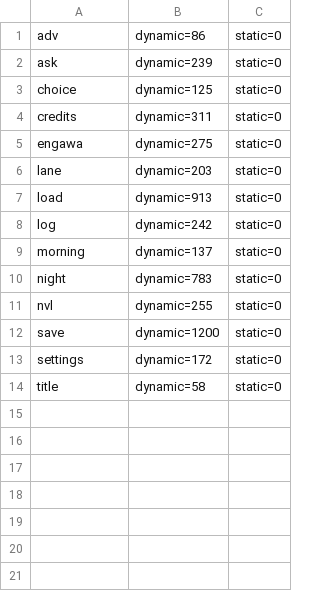
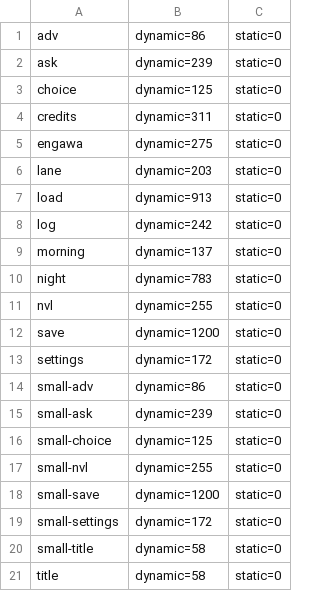
Before and after one commit to ababup1192/flix_game_engine, a TSV file: templates/sound-novel-starter/reference/ITEMS.tsv, drawn as a sheet; the diff names each change by its address in the sheet, - before the commit and + after, or states it on an @@ line.

```diff
--- a/templates/sound-novel-starter/reference/ITEMS.tsv
+++ b/templates/sound-novel-starter/reference/ITEMS.tsv
+row 14: small-adv | dynamic=86 | static=0
+row 15: small-ask | dynamic=239 | static=0
+row 16: small-choice | dynamic=125 | static=0
+row 17: small-nvl | dynamic=255 | static=0
+row 18: small-save | dynamic=1200 | static=0
+row 19: small-settings | dynamic=172 | static=0
+row 20: small-title | dynamic=58 | static=0
```
Also changed, not shown: 42 other files.
